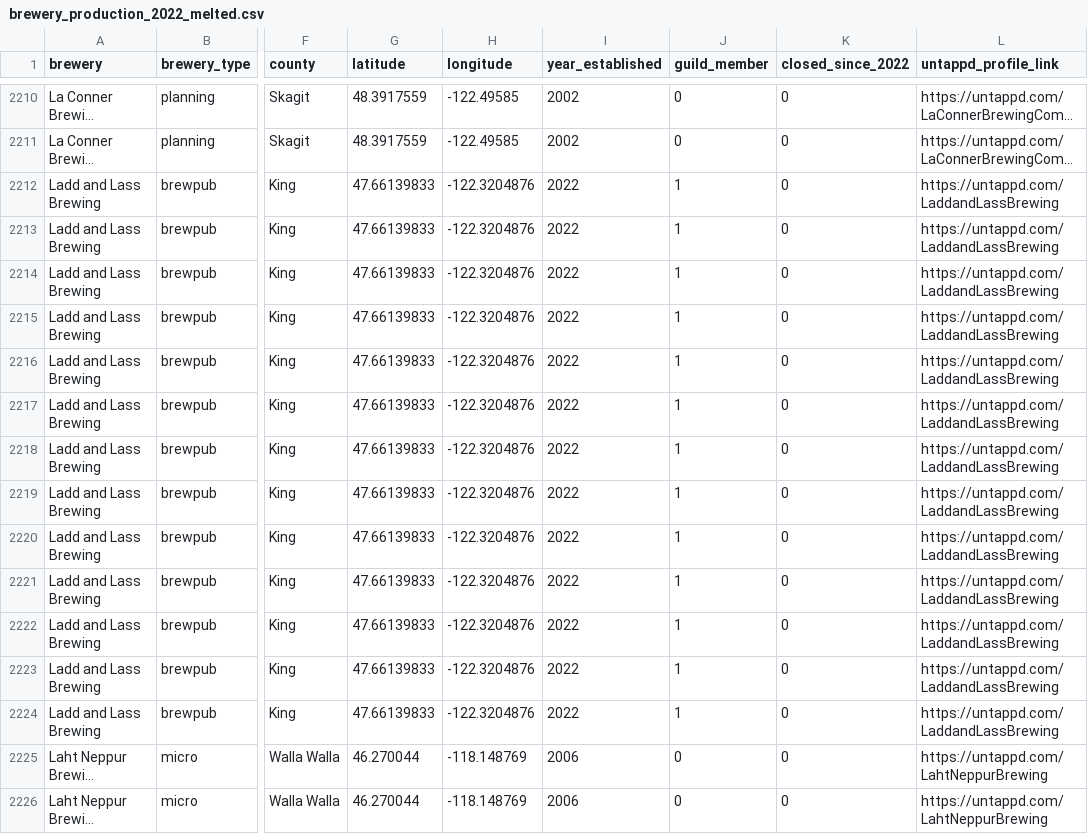
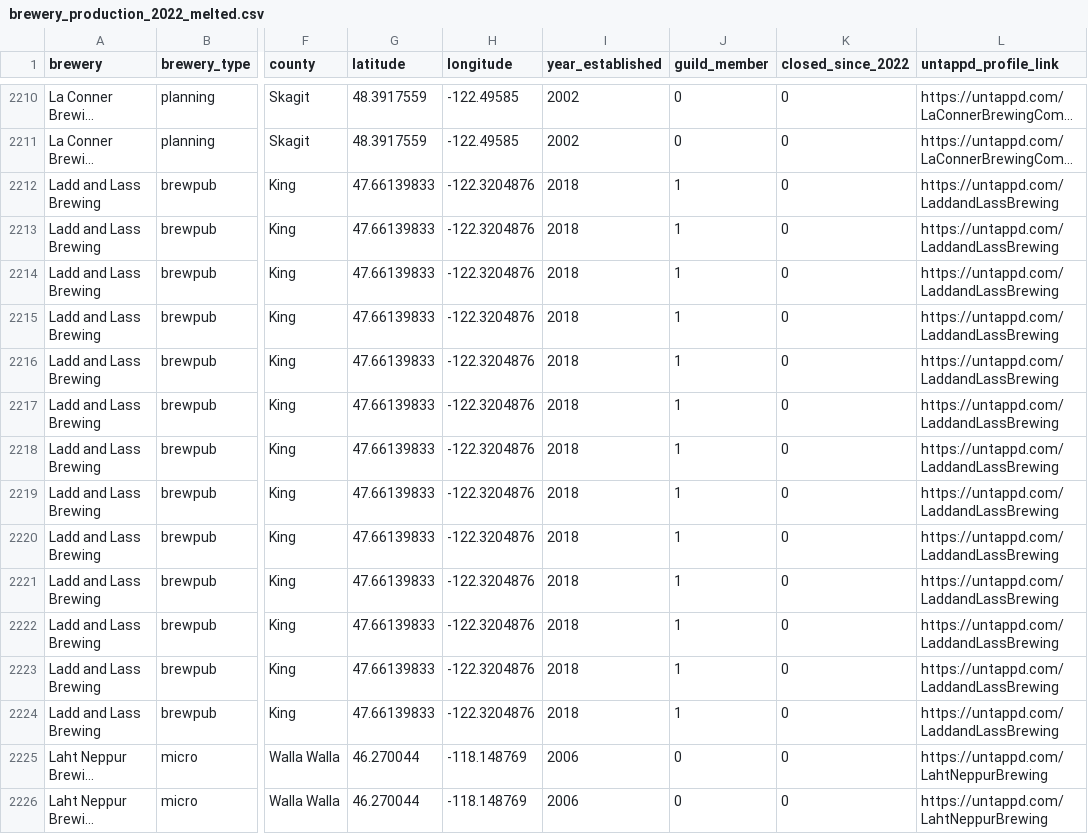
Before and after one commit to mckenzie-maidl/wa-brewers-guild, a CSV file: Data/brewery_production_2022_melted.csv, drawn as a sheet; only a part is shown, gaps mark what is left out; long unchanged cells end in …; the diff covers the shown part only; the diff names each change by its address in the sheet, - before the commit and + after, or states it on an @@ line.

```diff
--- a/Data/brewery_production_2022_melted.csv
+++ b/Data/brewery_production_2022_melted.csv
-I2212:I2224 (year_established): 2022
+I2212:I2224 (year_established): 2018
```
Also changed, not shown: 65 edited cells elsewhere in this file, Data/brewery_production_2022.csv, Data/wa_breweries.csv, 3 other files.
